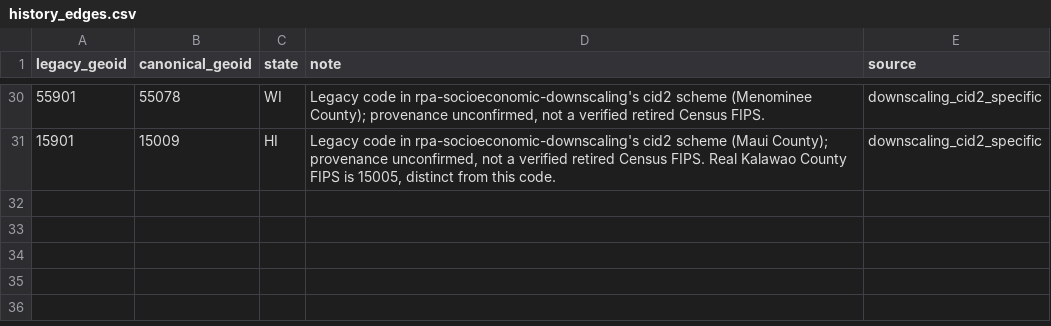
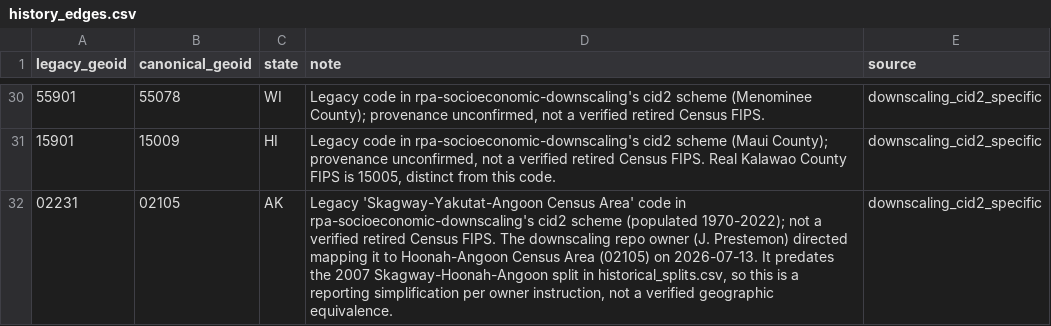
Before and after one commit to mihiarc/rpa-geo, a CSV file: src/rpa_geo/data/history_edges.csv, drawn as a sheet; only a part is shown, gaps mark what is left out; the diff names each change by its address in the sheet, - before the commit and + after, or states it on an @@ line.

Commit message:
Resolve the two flagged downscaling cid2 cases (02231, American Samoa) (#5)
* Add a fail-loud validation contract and side-by-side vintage support

Promotes a shared Category taxonomy over the crosswalks' independently
hand-rolled Status literals (rpa_geo.contracts), and gives each crosswalk a
validate_universe() that a consuming repo can call at its own data-ingest
boundary to raise loud on any GEOID that isn't cleanly resolved or
knowingly excluded -- the gap that let rpa-landuse-2030's slr_mask.py
silently return zero candidates on a county-key mismatch.

Also generalizes load_counties() to take an explicit vintage (defaulting
to LATEST_VINTAGE, discovered from whichever counties_*.csv files are
shipped) so a future Census vintage bump ships alongside the current one
rather than overwriting it, and adds nonstandard_county_equivalents() --
independent cities, consolidated city-county governments, and DC -- as a
tested reference set instead of leaving each repo to rediscover it the way
rpa-landuse-2030 issue #87 did.

This is the portfolio-wide mechanism work from the vintage-mechanism
design doc, done ahead of coordinating the actual repo migrations with
Jeff and the other pipeline owners.

* Resolve the two flagged downscaling cid2 cases per owner input

Per the downscaling repo owner's 2026-07-13 decision: 02231
(Skagway-Yakutat-Angoon) maps to 02105 (Hoonah-Angoon), and American Samoa
(74001) is dropped (not modeled).

- 02231 becomes a downscaling_cid2_specific 1:1 edge in history_edges.csv and
  leaves UNRESOLVED_CID2 (now empty).
- 74001 moves to INERT_CID2 (knowingly excluded) instead of the 5-district
  pacific_unresolved fan-out; drop the now-unused _AMERICAN_SAMOA_DISTRICTS
  and the 74001 branch in resolve().

The full live cid2 universe now resolves to RESOLVED_CATEGORIES with no gaps.
Tests, README, and the history-edge count (30->31) updated.

---------

Co-authored-by: Chris Mihiar <cmihiar@ctrees.org>

```diff
--- a/src/rpa_geo/data/history_edges.csv
+++ b/src/rpa_geo/data/history_edges.csv
+row 32: 02231 | 02105 | AK | Legacy 'Skagway-Yakutat-Angoon Census Area' code in rpa-socioeconomic-downscaling's cid2 scheme (populated 1970-2022); not a verified retired Census FIPS. The downscaling repo owner (J. Prestemon) directed mapping it to Hoonah-Angoon Census Area (02105) on 2026-07-13. It predates the 2007 Skagway-Hoonah-Angoon split in historical_splits.csv, so this is a reporting simplification per owner instruction, not a verified geographic equivalence. | downscaling_cid2_specific
```
Also changed, not shown: 14 other files.
